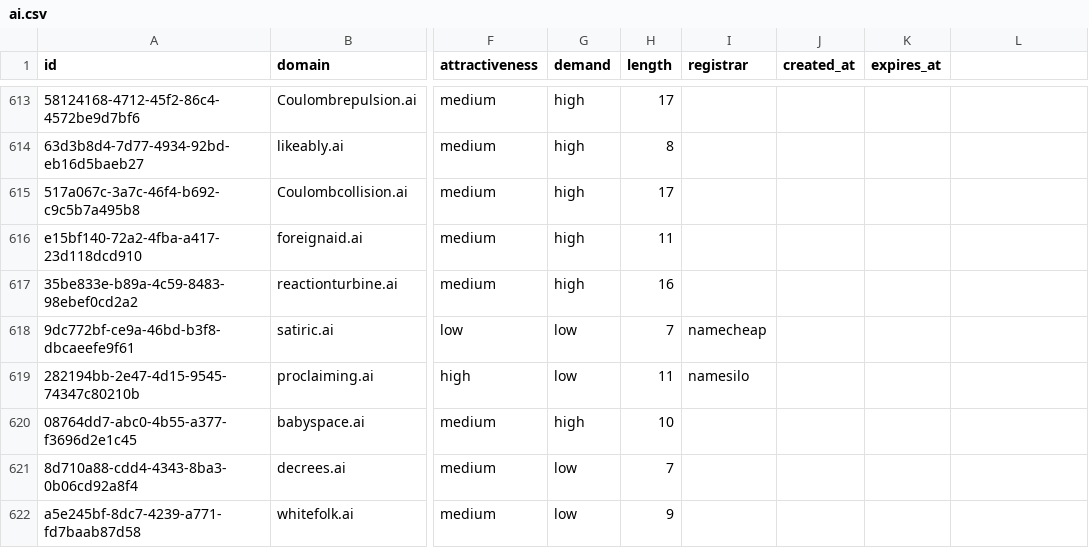
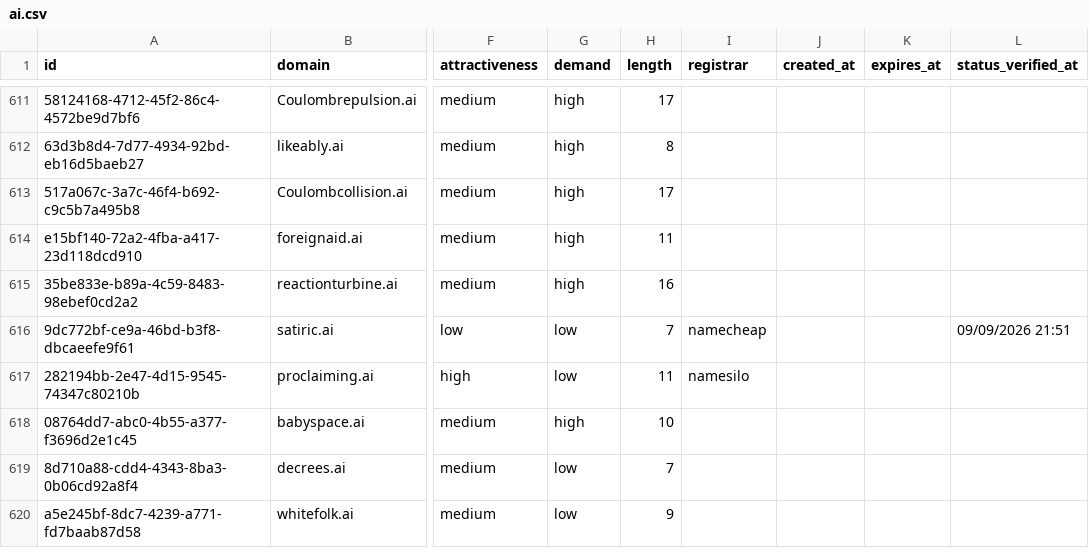
Before and after one commit to UniqueDomains/ai-oneword-domains, a CSV file: ai.csv, drawn as a sheet; only a part is shown, gaps mark what is left out; addresses are those after the commit; the diff covers the shown part only; the diff names each change by its address in the sheet, - before the commit and + after, or states it on an @@ line.

```diff
--- a/ai.csv
+++ b/ai.csv
-L1: (empty)
+L1: status_verified_at
-L616 (status_verified_at): (empty)
+L616 (status_verified_at): 09/09/2026 21:51
```
Also changed, not shown: 3 added rows, 3 removed rows and 47 edited cells elsewhere in this file, 6 other files.
